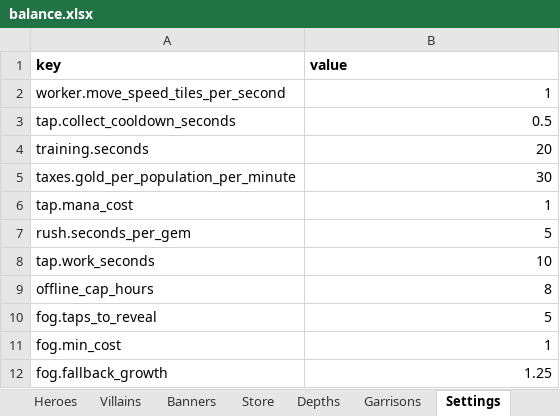
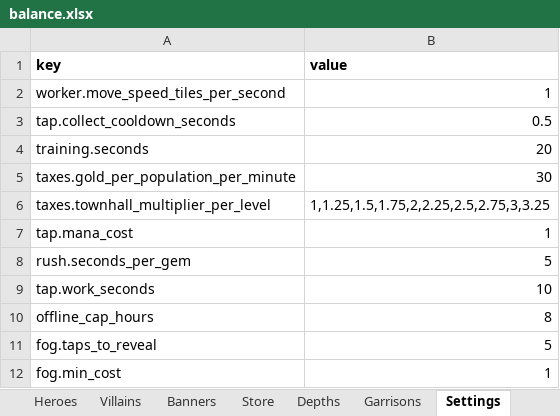
Before and after one commit to LadisCodi/kingdom, an Excel workbook: balance/balance.xlsx, sheet Settings, drawn as a sheet; only a part is shown; the shorter side is filled out with more unchanged rows; values as stored, in another font and other column widths than the file's, no borders; the diff names each change by its address in the sheet, - before the commit and + after, or states it on an @@ line.

```diff
--- a/balance/balance.xlsx (sheet Settings)
+++ b/balance/balance.xlsx (sheet Settings)
+row 6: taxes.townhall_multiplier_per_level | 1,1.25,1.5,1.75,2,2.25,2.5,2.75,3,3.25
```
Also changed, not shown: sheet Quests, 8 other files.
